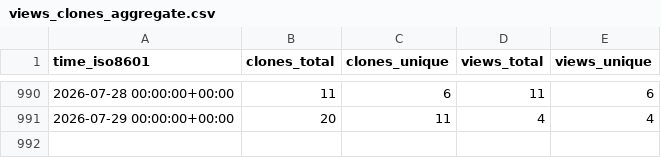
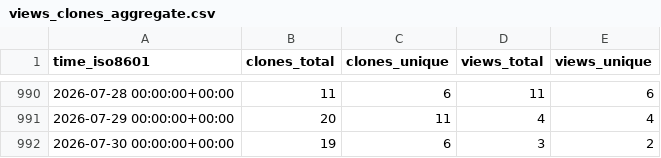
Before and after one commit to pbs-assess/pacea, a CSV file: pbs-assess/pacea/ghrs-data/views_clones_aggregate.csv, drawn as a sheet; only a part is shown, gaps mark what is left out.

```diff
--- a/pbs-assess/pacea/ghrs-data/views_clones_aggregate.csv
+++ b/pbs-assess/pacea/ghrs-data/views_clones_aggregate.csv
@@ -991 +991,2 @@ time_iso8601,clones_total,clones_unique,views_total,views_unique
 2026-07-29 00:00:00+00:00,20,11,4,4
+2026-07-30 00:00:00+00:00,19,6,3,2
```
Also changed, not shown: 1 other file.
